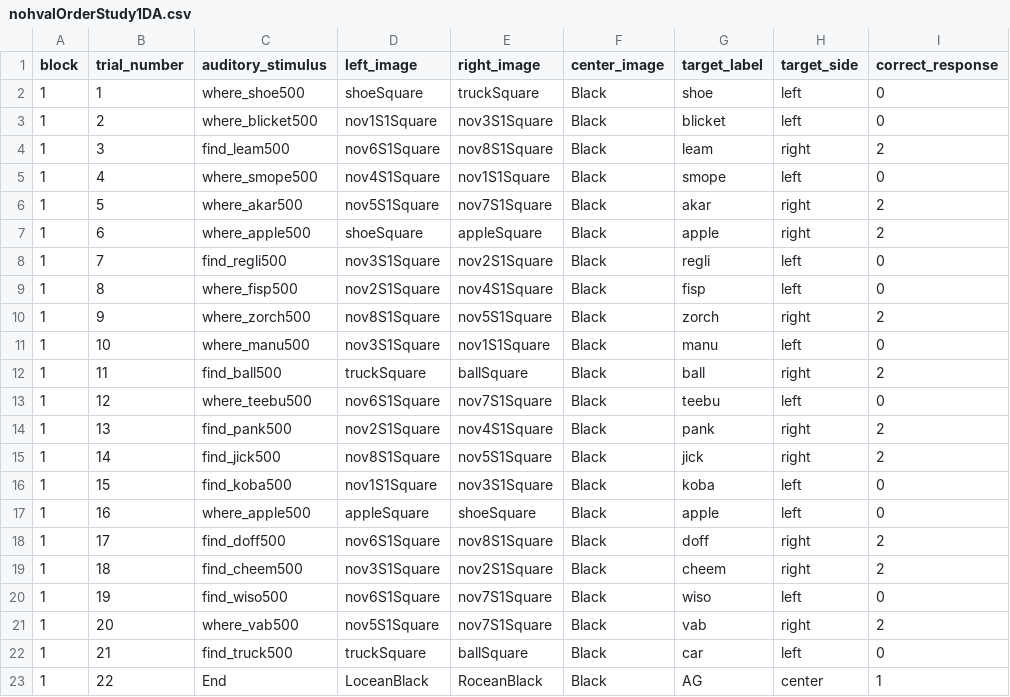
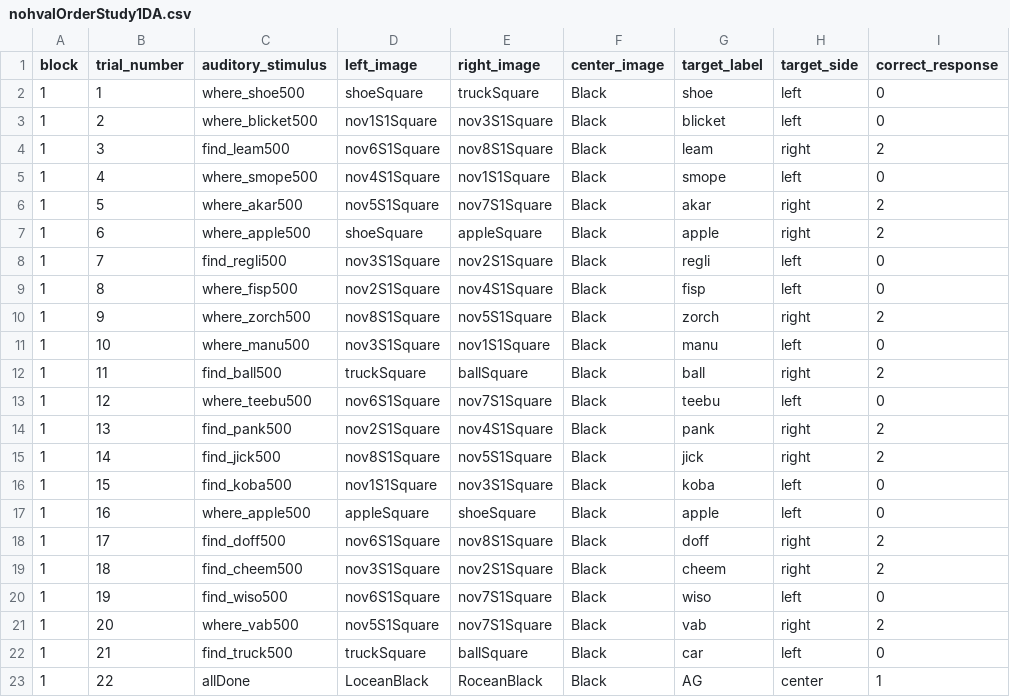
Before and after one commit to dabacon1/DABdiss, a CSV file: orders/nohvalOrderStudy1DA.csv, drawn as a sheet; only a part is shown; the diff names each change by its address in the sheet, - before the commit and + after, or states it on an @@ line.

```diff
--- a/orders/nohvalOrderStudy1DA.csv
+++ b/orders/nohvalOrderStudy1DA.csv
-C23 (auditory_stimulus): End
+C23 (auditory_stimulus): allDone
```
Also changed, not shown: orders/nohvalOrderStudy1BF.csv.
